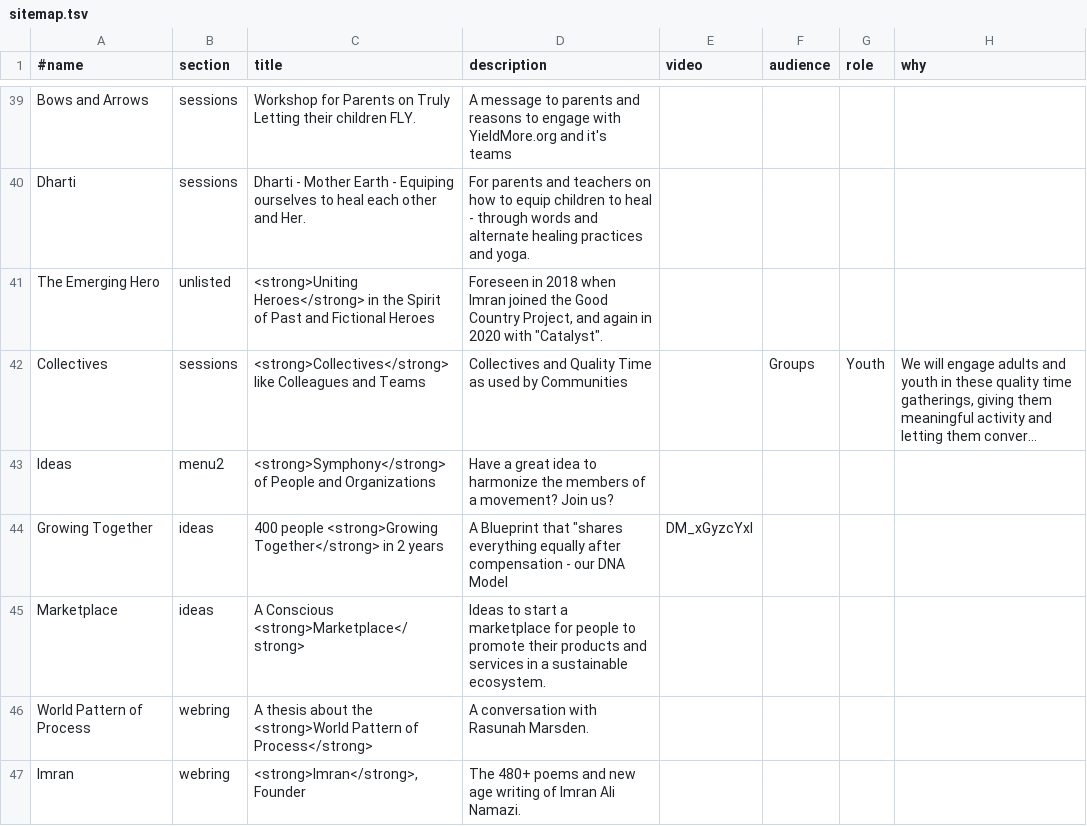
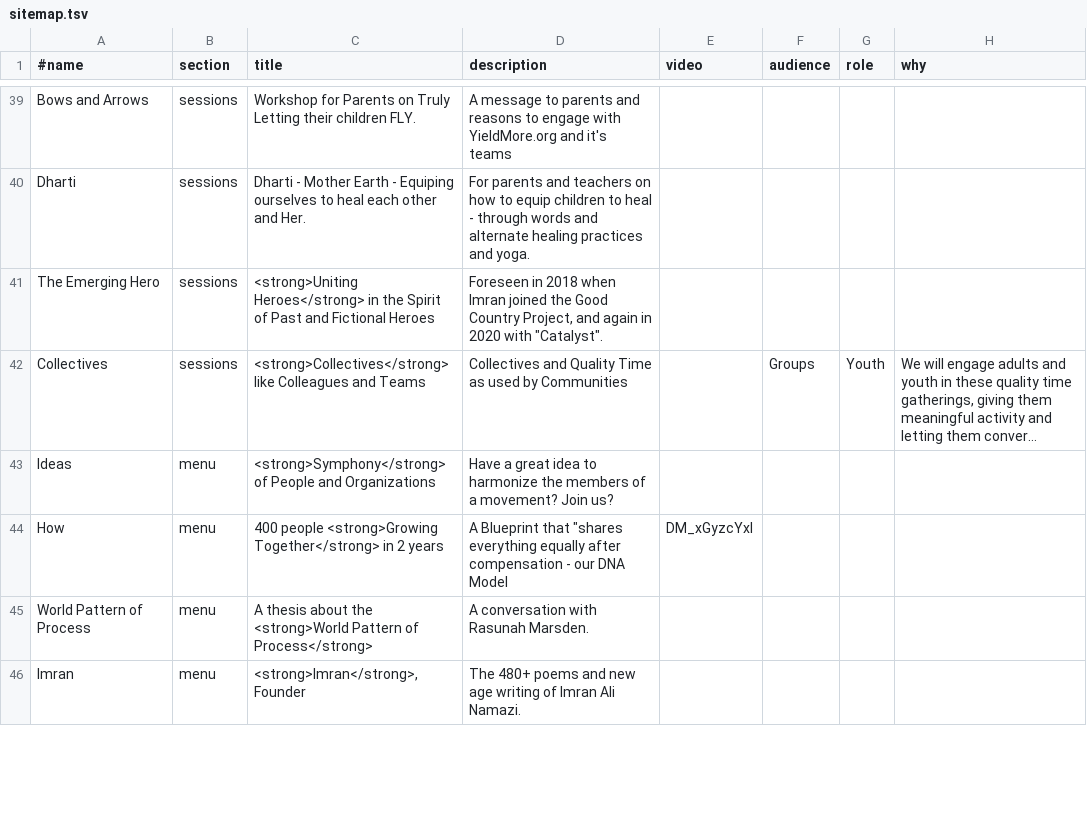
Before and after one commit to imran-ali-namazi/2022, a TSV file: data/sitemap.tsv, drawn as a sheet; only a part is shown, gaps mark what is left out; long unchanged cells end in …; removed rows and columns are numbered as before the commit, all else as after; the diff covers the shown part only; the diff names each change by its address in the sheet, - before the commit and + after, or states it on an @@ line.

Commit message:
fix/change sitemap and simplify menu

```diff
--- a/data/sitemap.tsv
+++ b/data/sitemap.tsv
-B41 (section): unlisted
+B41 (section): sessions
-B43 (section): menu2
+B43 (section): menu
-A44 (#name): Growing Together
+A44 (#name): How
-B44 (section): ideas
+B44 (section): menu
-row 45: Marketplace | ideas | A Conscious <strong>Marketplace</strong> | Ideas to start a marketplace for people to promote their products and services in a sustainable ecosystem.
-B45:B46 (section): webring
+B45:B46 (section): menu
```
Also changed, not shown: 1 removed row and 12 edited cells elsewhere in this file, 4 other files.
